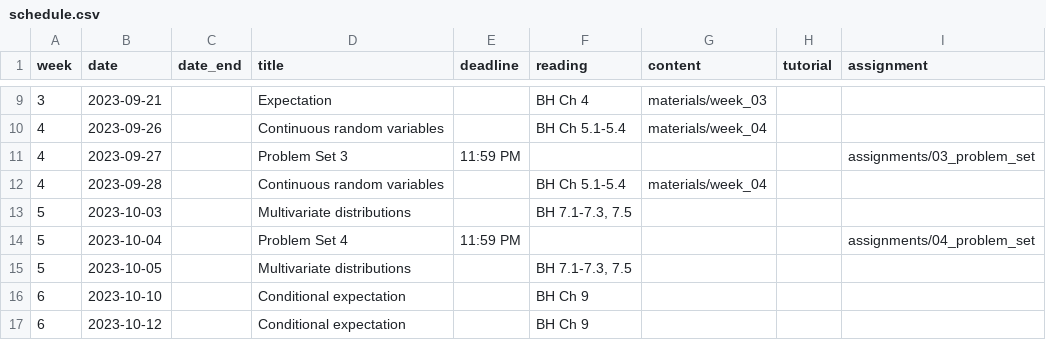
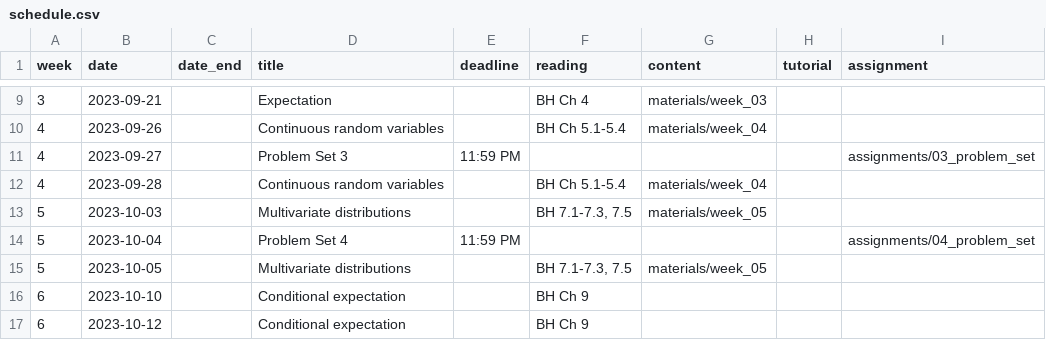
Before and after one commit to mattblackwell/gov2002-f23, a CSV file: data/schedule.csv, drawn as a sheet; only a part is shown, gaps mark what is left out.

Commit message:
week 5

```diff
--- a/data/schedule.csv
+++ b/data/schedule.csv
@@ -12,5 +12,5 @@
 4,2023-09-28,,Continuous random variables,,"BH Ch 5.1-5.4","materials/week_04",,
-5,2023-10-03,,Multivariate distributions,,"BH 7.1-7.3, 7.5","",,
+5,2023-10-03,,Multivariate distributions,,"BH 7.1-7.3, 7.5","materials/week_05",,
 5,2023-10-04,,Problem Set 4,11:59 PM,,,,"assignments/04_problem_set"
-5,2023-10-05,,Multivariate distributions,,"BH 7.1-7.3, 7.5","",,
+5,2023-10-05,,Multivariate distributions,,"BH 7.1-7.3, 7.5","materials/week_05",,
 6,2023-10-10,,Conditional expectation,,"BH Ch 9","",,
```
Also changed, not shown: 7 other files.
